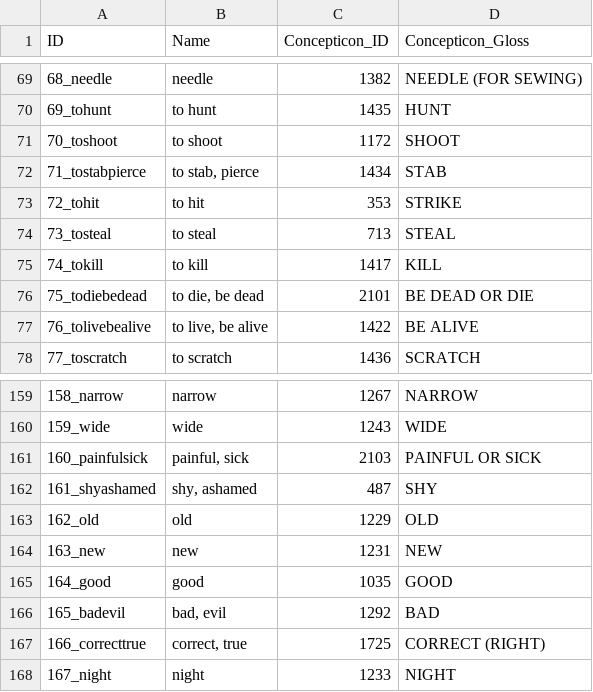
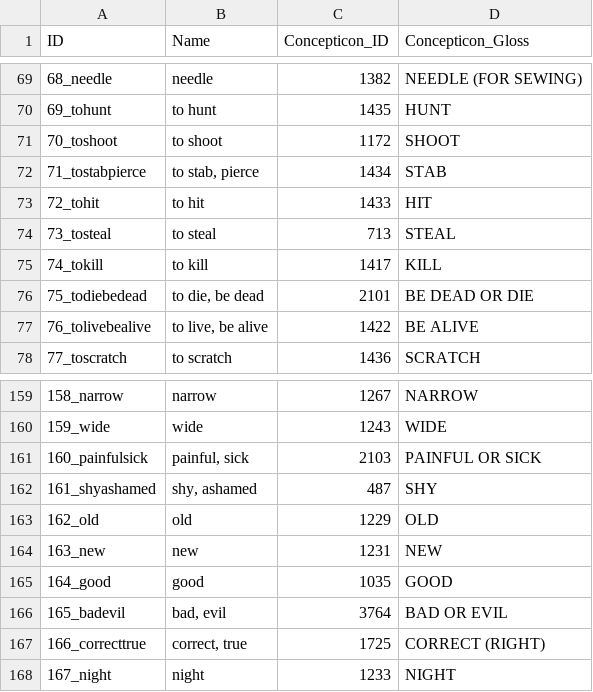
Before and after one commit to lexibank/abvd, a CSV file: cldf/parameters.csv, drawn as a sheet; only a part is shown, gaps mark what is left out.

```diff
--- a/cldf/parameters.csv
+++ b/cldf/parameters.csv
@@ -72,3 +72,3 @@ ID,Name,Concepticon_ID,Concepticon_Gloss
 71_tostabpierce,"to stab, pierce",1434,STAB
-72_tohit,to hit,353,STRIKE
+72_tohit,to hit,1433,HIT
 73_tosteal,to steal,713,STEAL
@@ -165,3 +165,3 @@ ID,Name,Concepticon_ID,Concepticon_Gloss
 164_good,good,1035,GOOD
-165_badevil,"bad, evil",1292,BAD
+165_badevil,"bad, evil",3764,BAD OR EVIL
 166_correcttrue,"correct, true",1725,CORRECT (RIGHT)
```
Also changed, not shown: cldf/languages.csv, 5 other files.
